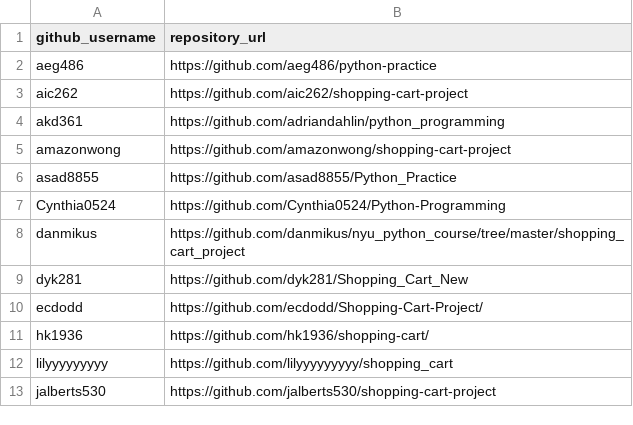
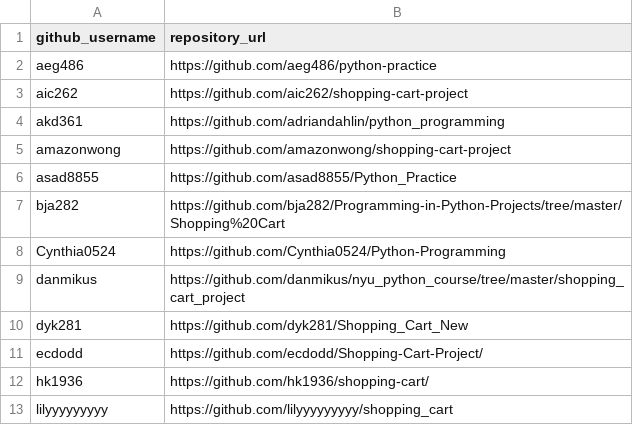
Before and after one commit to prof-rossetti/nyu-info-2335-201706, a CSV file: projects/shopping-cart/submissions.csv, drawn as a sheet; only a part is shown; the shorter side is filled out with more unchanged rows; the diff names each change by its address in the sheet, - before the commit and + after, or states it on an @@ line.

Commit message:
Submitting Grocery Cart Project (#176)
* Update submissions.csv

* Update submissions.csv

* Update submissions.csv

```diff
--- a/projects/shopping-cart/submissions.csv
+++ b/projects/shopping-cart/submissions.csv
+row 7: bja282 | https://github.com/bja282/Programming-in-Python-Projects/tree/master/Shopping%20Cart
```
